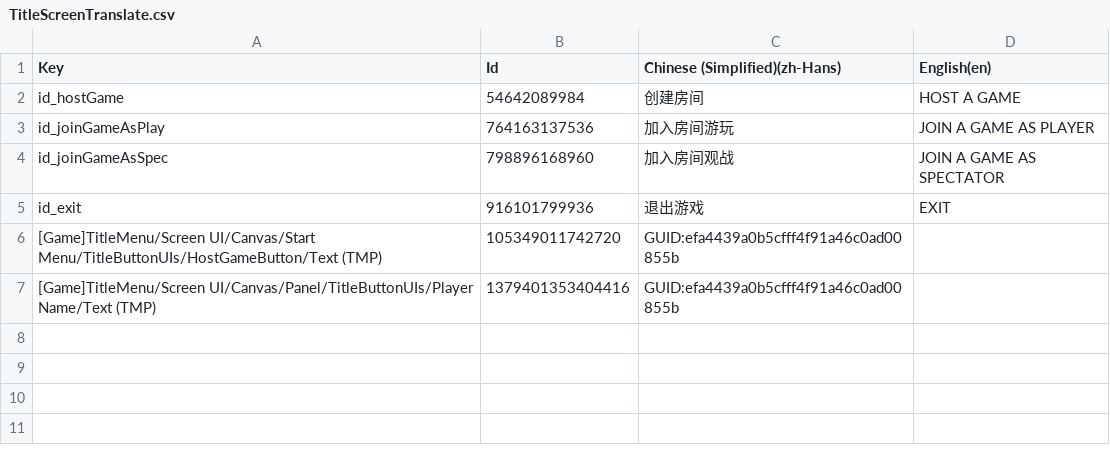
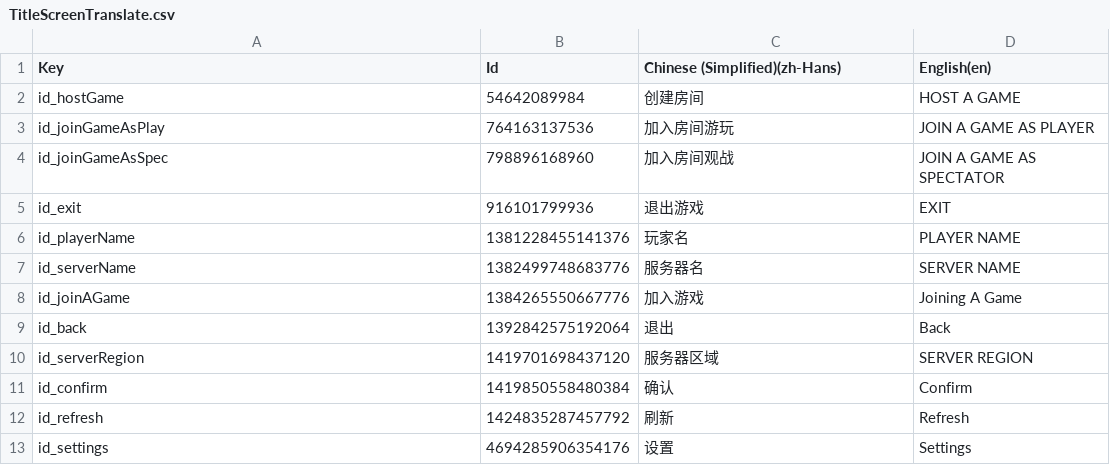
Before and after one commit to Sttrevens/SCP--Yahaha-MP, a CSV file: Assets/TitleScreenTranslate.csv, drawn as a sheet.

```diff
--- a/Assets/TitleScreenTranslate.csv
+++ b/Assets/TitleScreenTranslate.csv
@@ -5,3 +5,9 @@ Key,Id,Chinese (Simplified)(zh-Hans),English(en)
 "id_exit",916101799936,"退出游戏","EXIT"
-"[Game]TitleMenu/Screen UI/Canvas/Start Menu/TitleButtonUIs/HostGameButton/Text (TMP)",105349011742720,"GUID:efa4439a0b5cfff4f91a46c0ad00855b",""
-"[Game]TitleMenu/Screen UI/Canvas/Panel/TitleButtonUIs/Player Name/Text (TMP)",1379401353404416,"GUID:efa4439a0b5cfff4f91a46c0ad00855b",""
+"id_playerName",1381228455141376,"玩家名","PLAYER NAME"
+"id_serverName",1382499748683776,"服务器名","SERVER NAME"
+"id_joinAGame",1384265550667776,"加入游戏","Joining A Game"
+"id_back",1392842575192064,"退出","Back"
+"id_serverRegion",1419701698437120,"服务器区域","SERVER REGION"
+"id_confirm",1419850558480384,"确认","Confirm"
+"id_refresh",1424835287457792,"刷新","Refresh"
+"id_settings",4694285906354176,"设置","Settings"
```
Also changed, not shown: 5 other files.
